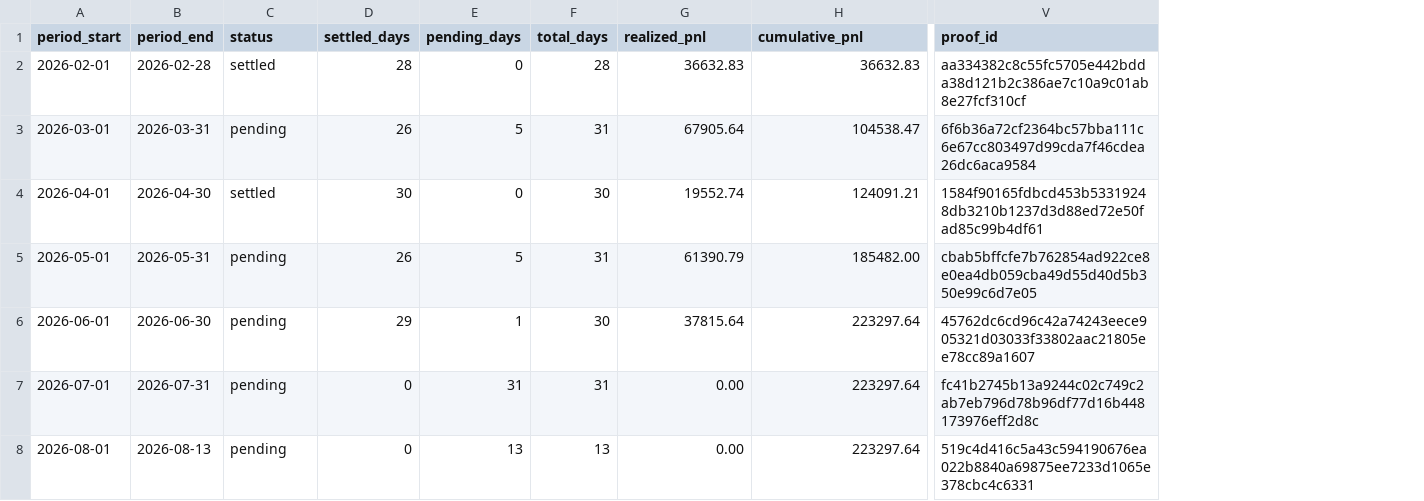
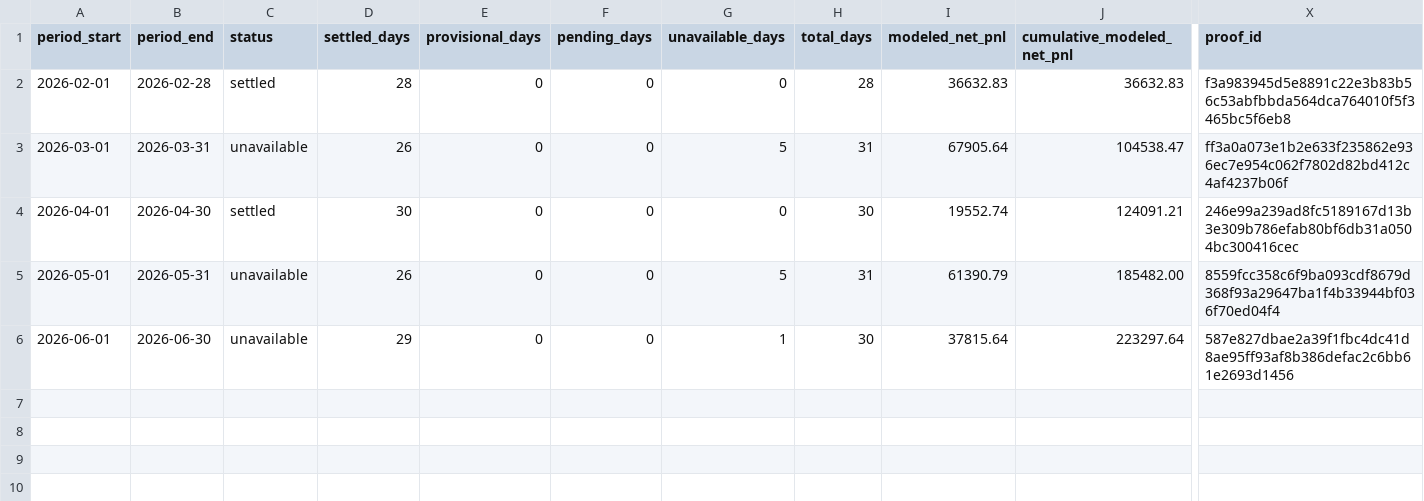
Before and after one commit to jameskim247/ptp-track-record, a CSV file: data/monthly.csv, drawn as a sheet; only a part is shown, gaps mark what is left out; removed rows and columns are numbered as before the commit, all else as after; rows hold the shown columns only; the diff names each change by its address in the sheet, - before the commit and + after, or states it on an @@ line.

```diff
--- a/data/monthly.csv
+++ b/data/monthly.csv
+column E (provisional_days), rows 2-6: all 0
+column G (unavailable_days), rows 2-6: 0 | 5 | 0 | 5 | 1
-I1: realized_pnl
+I1: modeled_net_pnl
-J1: cumulative_pnl
+J1: cumulative_modeled_net_pnl
-X2 (proof_id): aa334382c8c55fc5705e442bdda38d121b2c386ae7c10a9c01ab8e27fcf310cf
+X2 (proof_id): f3a983945d5e8891c22e3b83b56c53abfbbda564dca764010f5f3465bc5f6eb8
-C3 (status): pending
+C3 (status): unavailable
-F3 (pending_days): 5
+F3 (pending_days): 0
-X3 (proof_id): 6f6b36a72cf2364bc57bba111c6e67cc803497d99cda7f46cdea26dc6aca9584
+X3 (proof_id): ff3a0a073e1b2e633f235862e936ec7e954c062f7802d82bd412c4af4237b06f
-X4 (proof_id): 1584f90165fdbcd453b53319248db3210b1237d3d88ed72e50fad85c99b4df61
+X4 (proof_id): 246e99a239ad8fc5189167d13b3e309b786efab80bf6db31a0504bc300416cec
-C5:C6 (status): pending
+C5:C6 (status): unavailable
-F5 (pending_days): 5
+F5 (pending_days): 0
-X5 (proof_id): cbab5bffcfe7b762854ad922ce8e0ea4db059cba49d55d40d5b350e99c6d7e05
+X5 (proof_id): 8559fcc358c6f9ba093cdf8679d368f93a29647ba1f4b33944bf036f70ed04f4
-F6 (pending_days): 1
+F6 (pending_days): 0
-X6 (proof_id): 45762dc6cd96c42a74243eece905321d03033f33802aac21805ee78cc89a1607
+X6 (proof_id): 587e827dbae2a39f1fbc4dc41d8ae95ff93af8b386defac2c6bb61e2693d1456
-row 7: 2026-07-01 | 2026-07-31 | pending | 0 | 31 | 31 | 0.00 | 223297.64 | fc41b2745b13a9244c02c749c2ab7eb796d78b96df77d16b448173976eff2d8c
-row 8: 2026-08-01 | 2026-08-13 | pending | 0 | 13 | 13 | 0.00 | 223297.64 | 519c4d416c5a43c594190676ea022b8840a69875ee7233d1065e378cbc4c6331
```
Also changed, not shown: data/daily.csv, data/summary.csv, 7 other files.
